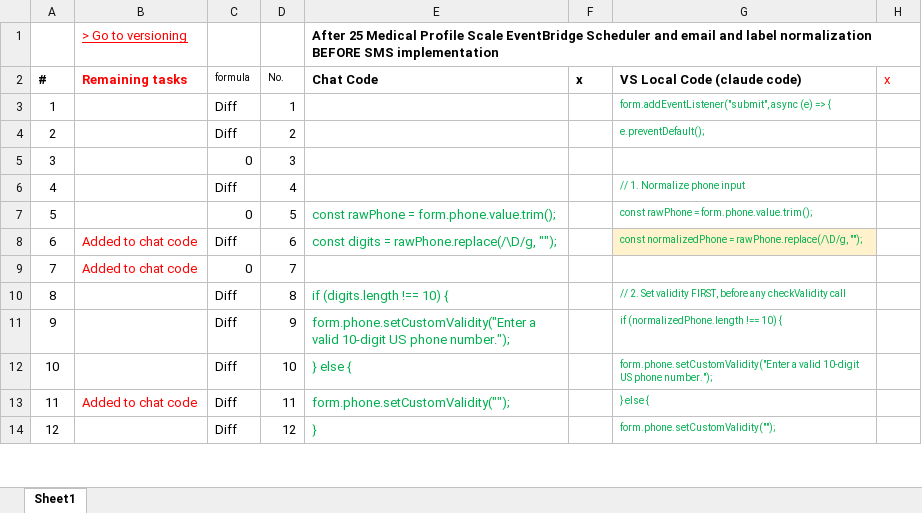
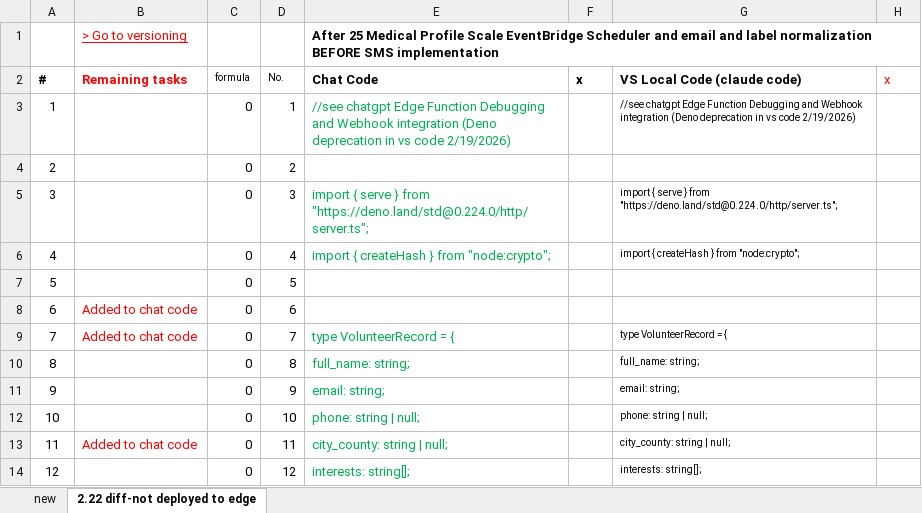
Before and after one commit to HWS-Narrative/NAACP, an Excel workbook: doc/chat_code_verses_local_code.xlsx, sheet 2.22 diff-not deployed to edge, drawn as a sheet; only a part is shown; values as stored, in another font and other column widths than the file's, no borders; the diff covers the shown part only; the diff names each change by its address in the sheet, - before the commit and + after, or states it on an @@ line.

Commit message:
v1.0.1: committee tagging + edge update

```diff
--- a/doc/chat_code_verses_local_code.xlsx (sheet 2.22 diff-not deployed to edge)
+++ b/doc/chat_code_verses_local_code.xlsx (sheet 2.22 diff-not deployed to edge)
-sheet tab: Sheet1
+sheet tab: 2.22 diff-not deployed to edge
+sheet tab: new
-C3:C4 (formula): Diff
+C3:C4 (formula): 0
-E3 (Chat Code): (empty)
+E3 (Chat Code): //see chatgpt Edge Function Debugging and Webhook integration (Deno deprecation in vs code 2/19/2026)
-G3 (VS Local Code (claude code)): form.addEventListener("submit", async (e) => {
+G3 (VS Local Code (claude code)): //see chatgpt Edge Function Debugging and Webhook integration (Deno deprecation in vs code 2/19/2026)
-G3 text colour: #00B050
+G3 text colour: black
-G4 (VS Local Code (claude code)): e.preventDefault();
+G4 (VS Local Code (claude code)): (empty)
-E5 (Chat Code): (empty)
+E5 (Chat Code): import { serve } from "https://deno.land/std@0.224.0/http/server.ts";
-G5 (VS Local Code (claude code)): (empty)
+G5 (VS Local Code (claude code)): import { serve } from "https://deno.land/std@0.224.0/http/server.ts";
-C6 (formula): Diff
+C6 (formula): 0
-E6 (Chat Code): (empty)
+E6 (Chat Code): import { createHash } from "node:crypto";
-G6 (VS Local Code (claude code)): // 1. Normalize phone input
+G6 (VS Local Code (claude code)): import { createHash } from "node:crypto";
-G6 text colour: #00B050
+G6 text colour: black
-E7 (Chat Code): const rawPhone = form.phone.value.trim();
+E7 (Chat Code): (empty)
-G7 (VS Local Code (claude code)): const rawPhone = form.phone.value.trim();
+G7 (VS Local Code (claude code)): (empty)
-C8 (formula): Diff
+C8 (formula): 0
-E8 (Chat Code): const digits = rawPhone.replace(/\D/g, "");
+E8 (Chat Code): (empty)
-G8 (VS Local Code (claude code)): const normalizedPhone = rawPhone.replace(/\D/g, "");
+G8 (VS Local Code (claude code)): (empty)
-G8 fill: #FFF2CC
+G8 fill: none
-E9 (Chat Code): (empty)
+E9 (Chat Code): type VolunteerRecord = {
-G9 (VS Local Code (claude code)): (empty)
+G9 (VS Local Code (claude code)): type VolunteerRecord = {
-C10:C14 (formula): Diff
+C10:C14 (formula): 0
-E10 (Chat Code): if (digits.length !== 10) {
+E10 (Chat Code): full_name: string;
-G10 (VS Local Code (claude code)): // 2. Set validity FIRST, before any checkValidity call
+G10 (VS Local Code (claude code)): full_name: string;
-G10:G14 text colour: #00B050
+G10:G14 text colour: black
-E11 (Chat Code): form.phone.setCustomValidity("Enter a valid 10-digit US phone number.");
+E11 (Chat Code): email: string;
-G11 (VS Local Code (claude code)): if (normalizedPhone.length !== 10) {
+G11 (VS Local Code (claude code)): email: string;
-E12 (Chat Code): } else {
+E12 (Chat Code): phone: string | null;
-G12 (VS Local Code (claude code)): form.phone.setCustomValidity("Enter a valid 10-digit US phone number.");
+G12 (VS Local Code (claude code)): phone: string | null;
-E13 (Chat Code): form.phone.setCustomValidity("");
+E13 (Chat Code): city_county: string | null;
-G13 (VS Local Code (claude code)): } else {
+G13 (VS Local Code (claude code)): city_county: string | null;
-E14 (Chat Code): }
+E14 (Chat Code): interests: string[];
-G14 (VS Local Code (claude code)): form.phone.setCustomValidity("");
+G14 (VS Local Code (claude code)): interests: string[];
```
Also changed, not shown: 404 edited cells and cell formats elsewhere in this sheet, formulas that keep their value, 4 other files.
